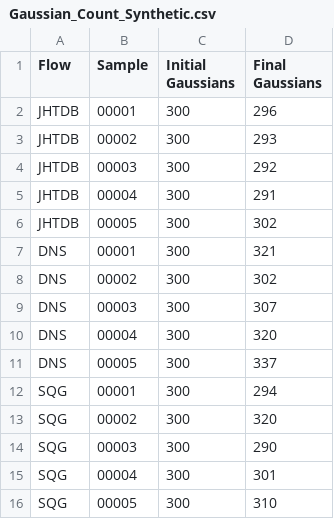
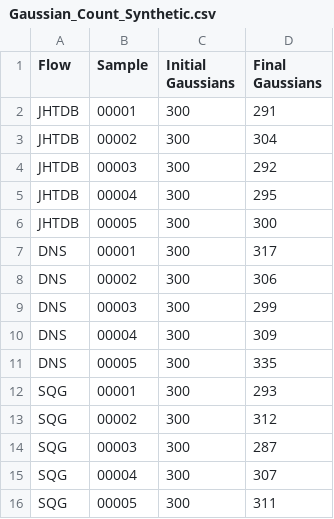
Before and after one commit to tingyu-art/AffineGS, a CSV file: results/2026-11-06/tables/Gaussian_Count_Synthetic.csv, drawn as a sheet.

```diff
--- a/results/2026-11-06/tables/Gaussian_Count_Synthetic.csv
+++ b/results/2026-11-06/tables/Gaussian_Count_Synthetic.csv
@@ -1,16 +1,16 @@
 Flow,Sample,Initial Gaussians,Final Gaussians
-JHTDB,00001,300,296
-JHTDB,00002,300,293
+JHTDB,00001,300,291
+JHTDB,00002,300,304
 JHTDB,00003,300,292
-JHTDB,00004,300,291
-JHTDB,00005,300,302
-DNS,00001,300,321
-DNS,00002,300,302
-DNS,00003,300,307
-DNS,00004,300,320
-DNS,00005,300,337
-SQG,00001,300,294
-SQG,00002,300,320
-SQG,00003,300,290
-SQG,00004,300,301
-SQG,00005,300,310
+JHTDB,00004,300,295
+JHTDB,00005,300,300
+DNS,00001,300,317
+DNS,00002,300,306
+DNS,00003,300,299
+DNS,00004,300,309
+DNS,00005,300,335
+SQG,00001,300,293
+SQG,00002,300,312
+SQG,00003,300,287
+SQG,00004,300,307
+SQG,00005,300,311
```
Also changed, not shown: results/2026-11-06/tables/Gaussian_Count_Real.csv, results/2026-11-06/tables/Table_03_Efficiency.csv, 36 other files.
